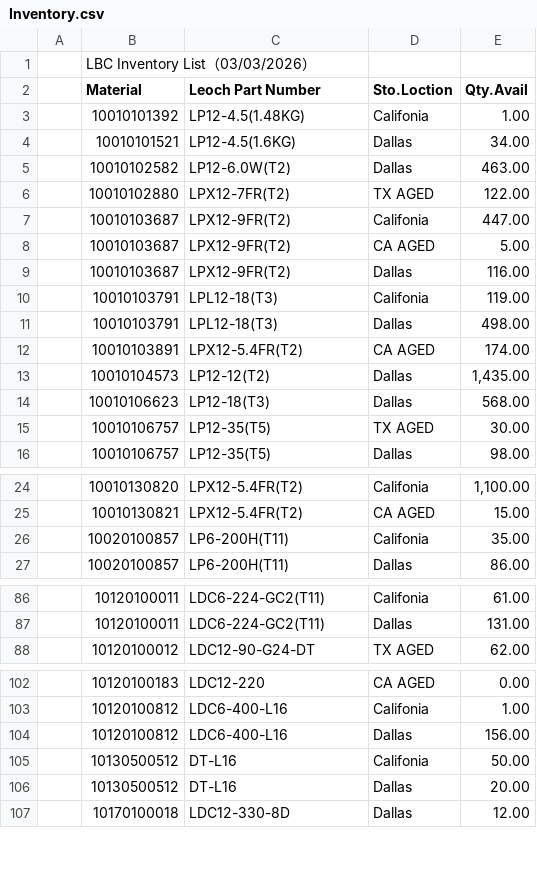
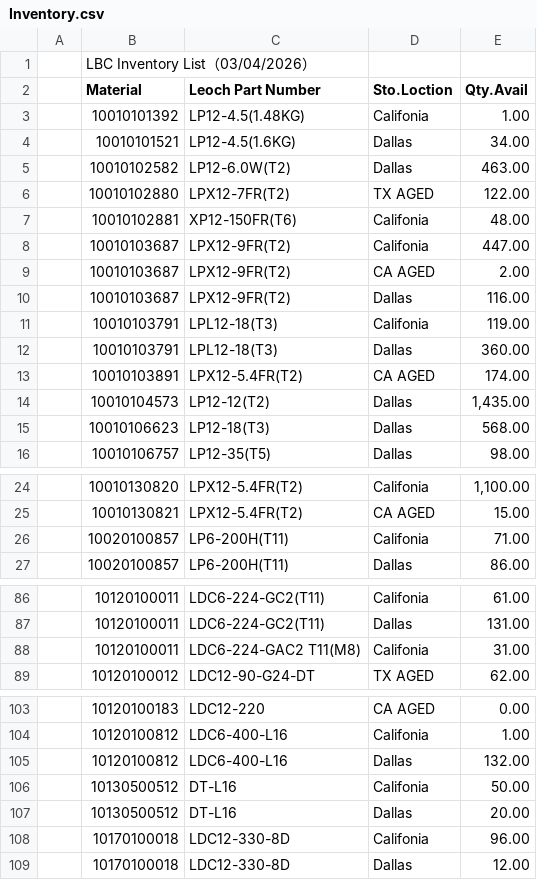
Before and after one commit to LeochBattery/Leoch-Inventory, a CSV file: Inventory.csv, drawn as a sheet; only a part is shown, gaps mark what is left out; the diff covers the shown part only.

Commit message:
Add files via upload

```diff
--- a/Inventory.csv
+++ b/Inventory.csv
@@ -1,2 +1,2 @@
-,LBC Inventory List（03/03/2026）,,,,,,,
+,LBC Inventory List（03/04/2026）,,,,,,,
 ,Material,Leoch Part Number,Sto.Loction,Qty.Avail,,,,
@@ -6,7 +6,8 @@
 ,10010102880,LPX12-7FR(T2),TX AGED,122.00,,,,
+,10010102881,XP12-150FR(T6),Califonia,48.00,,,,
 ,10010103687,LPX12-9FR(T2),Califonia,447.00,,,,
-,10010103687,LPX12-9FR(T2),CA AGED,5.00,,,,
+,10010103687,LPX12-9FR(T2),CA AGED,2.00,,,,
 ,10010103687,LPX12-9FR(T2),Dallas,116.00,,,,
 ,10010103791,LPL12-18(T3),Califonia,119.00,,,,
-,10010103791,LPL12-18(T3),Dallas,498.00,,,,
+,10010103791,LPL12-18(T3),Dallas,360.00,,,,
 ,10010103891,LPX12-5.4FR(T2),CA AGED,174.00,,,,
@@ -14,3 +15,2 @@
 ,10010106623,LP12-18(T3),Dallas,568.00,,,,
-,10010106757,LP12-35(T5),TX AGED,30.00,,,,
 ,10010106757,LP12-35(T5),Dallas,98.00,,,,
@@ -25,3 +25,3 @@
 ,10010130821,LPX12-5.4FR(T2),CA AGED,15.00,,,,
-,10020100857,LP6-200H(T11),Califonia,35.00,,,,
+,10020100857,LP6-200H(T11),Califonia,71.00,,,,
 ,10020100857,LP6-200H(T11),Dallas,86.00,,,,
@@ -87,2 +87,3 @@
 ,10120100011,LDC6-224-GC2(T11),Dallas,131.00,,,,
+,10120100011,LDC6-224-GAC2 T11(M8),Califonia,31.00,,,,
 ,10120100012,LDC12-90-G24-DT,TX AGED,62.00,,,,
@@ -103,5 +104,6 @@
 ,10120100812,LDC6-400-L16,Califonia,1.00,,,,
-,10120100812,LDC6-400-L16,Dallas,156.00,,,,
+,10120100812,LDC6-400-L16,Dallas,132.00,,,,
 ,10130500512,DT-L16,Califonia,50.00,,,,
 ,10130500512,DT-L16,Dallas,20.00,,,,
+,10170100018,LDC12-330-8D,Califonia,96.00,,,,
 ,10170100018,LDC12-330-8D,Dallas,12.00,,,,
```
Also changed, not shown: 3 edited cells elsewhere in this file.
